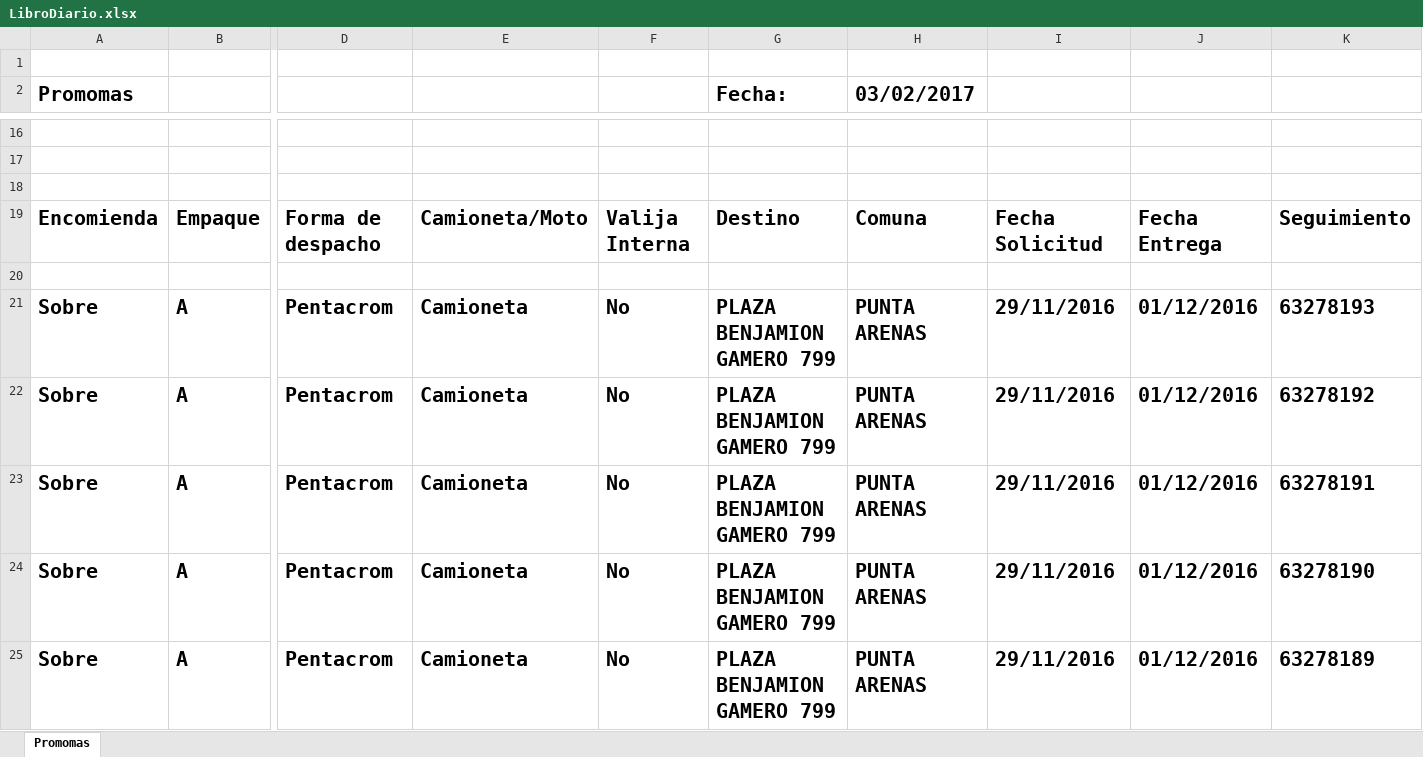
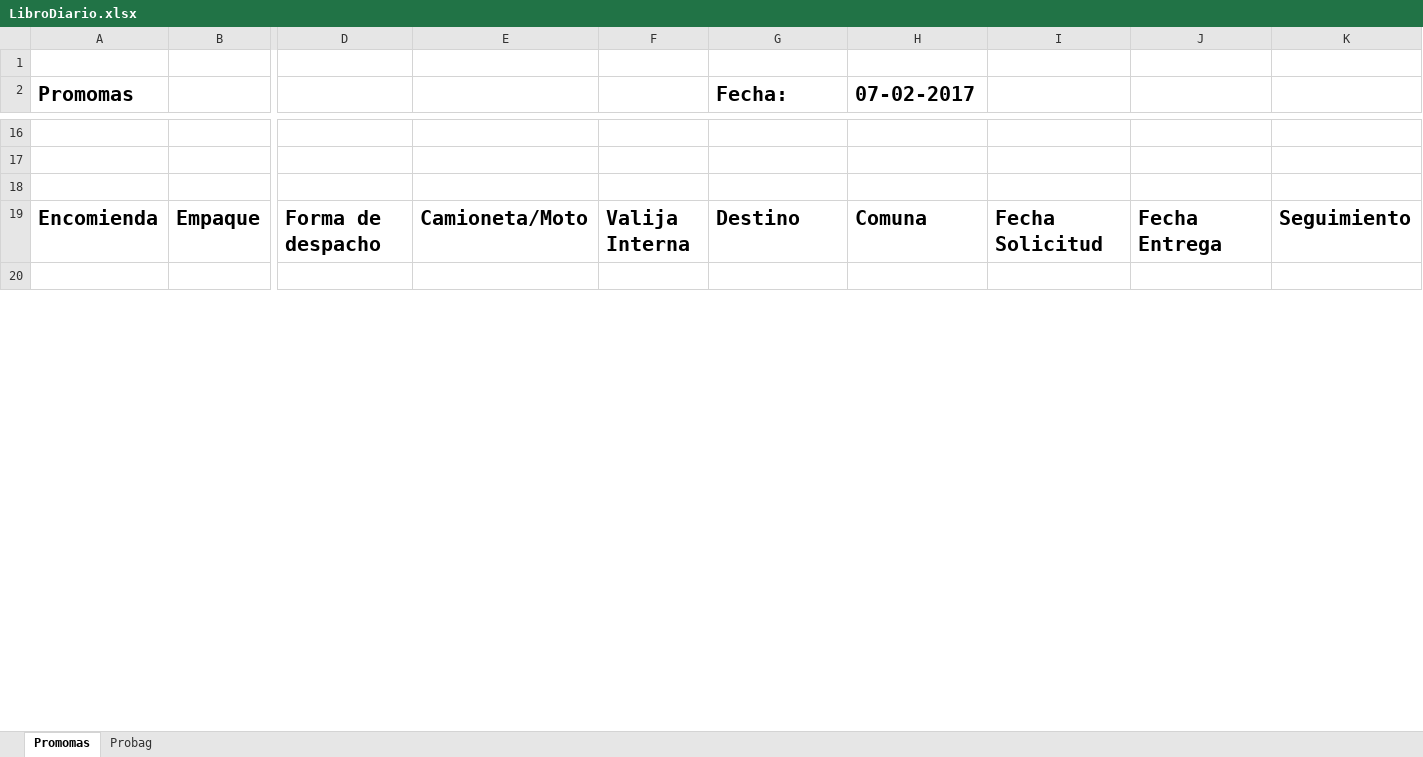
Before and after one commit to DesarrolloYGD/BodegaBancoEstado, an Excel workbook: BancoEstadoBodega/Upload/LibroDiario.xlsx, sheet Promomas, drawn as a sheet; only a part is shown, gaps mark what is left out; values as stored, in another font and other column widths than the file's, no borders; removed rows and columns are numbered as before the commit, all else as after; rows hold the shown columns only; the diff covers the shown part only; the diff names each change by its address in the sheet, - before the commit and + after, or states it on an @@ line.

Commit message:
cambios al 7 2 (exportar excel malo)

```diff
--- a/BancoEstadoBodega/Upload/LibroDiario.xlsx (sheet Promomas)
+++ b/BancoEstadoBodega/Upload/LibroDiario.xlsx (sheet Promomas)
+sheet tab: Probag
-H2: 03/02/2017
+H2: 07-02-2017
-row 21: Sobre | A | Pentacrom | Camioneta | No | PLAZA BENJAMION GAMERO 799 | PUNTA ARENAS | 29/11/2016 | 01/12/2016 | 63278193
-row 22: Sobre | A | Pentacrom | Camioneta | No | PLAZA BENJAMION GAMERO 799 | PUNTA ARENAS | 29/11/2016 | 01/12/2016 | 63278192
-row 23: Sobre | A | Pentacrom | Camioneta | No | PLAZA BENJAMION GAMERO 799 | PUNTA ARENAS | 29/11/2016 | 01/12/2016 | 63278191
-row 24: Sobre | A | Pentacrom | Camioneta | No | PLAZA BENJAMION GAMERO 799 | PUNTA ARENAS | 29/11/2016 | 01/12/2016 | 63278190
-row 25: Sobre | A | Pentacrom | Camioneta | No | PLAZA BENJAMION GAMERO 799 | PUNTA ARENAS | 29/11/2016 | 01/12/2016 | 63278189
```
Also changed, not shown: 3 added rows, 13 removed rows and 28 edited cells elsewhere in this sheet, 49 other files.
